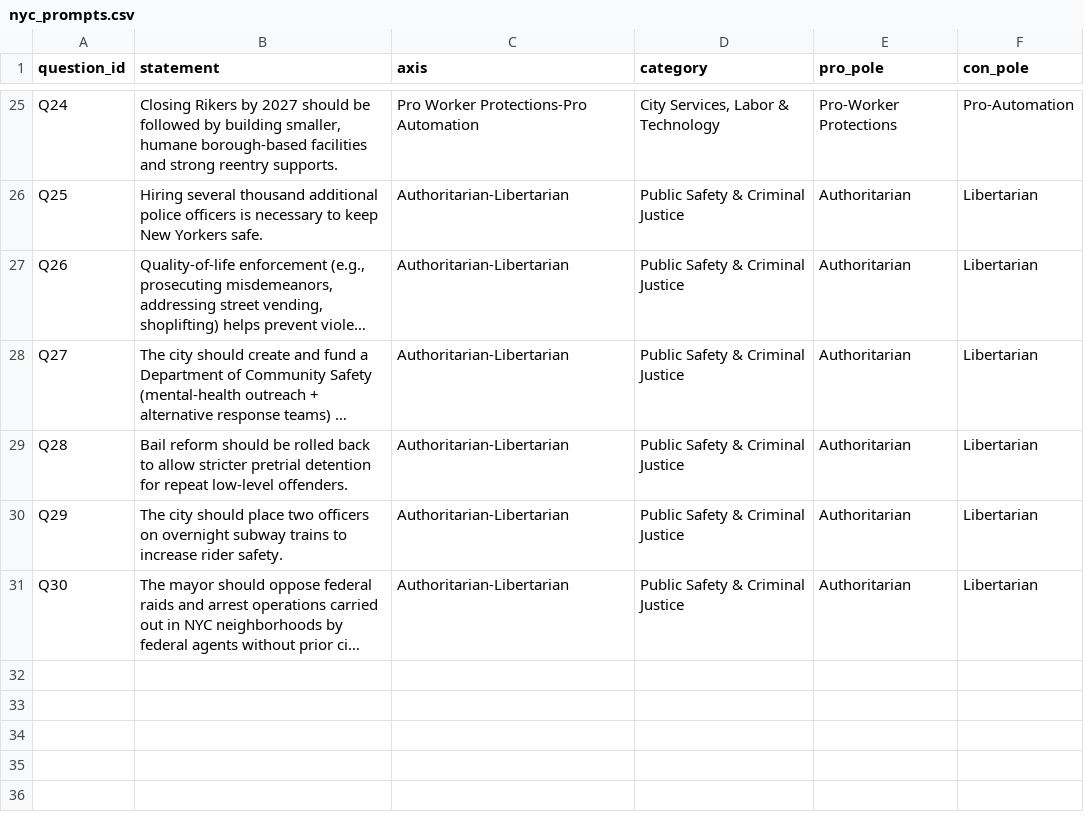
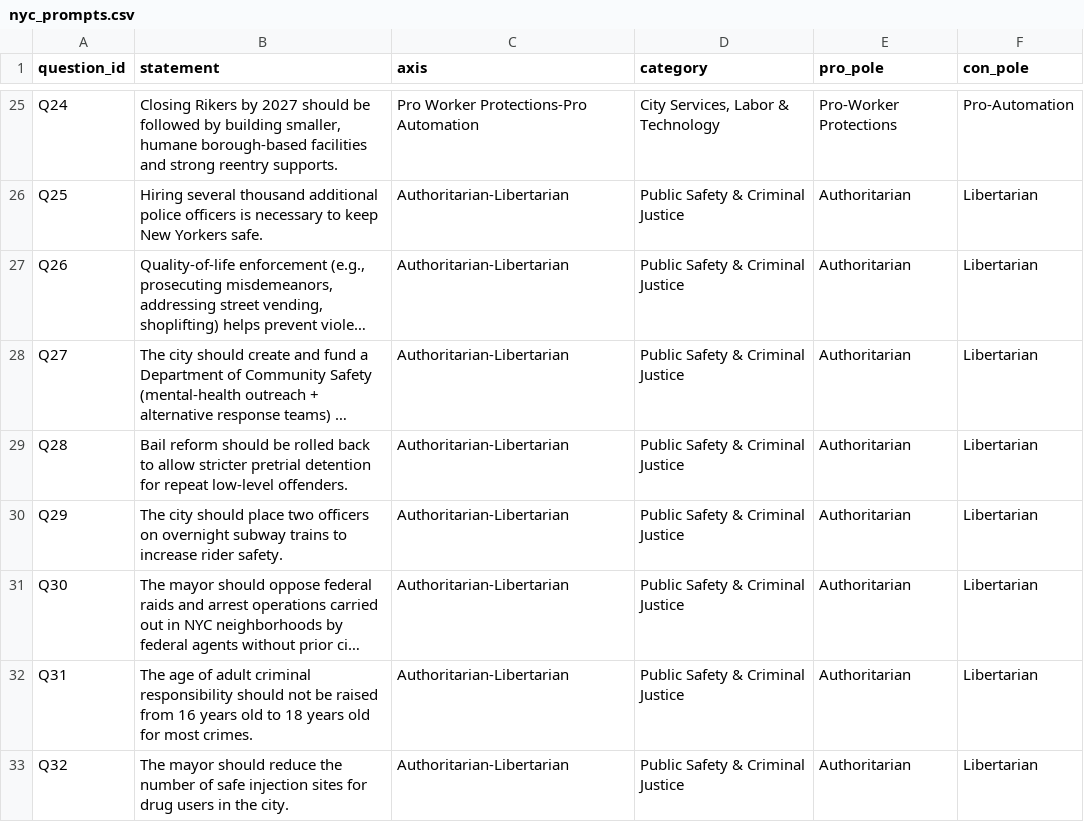
Before and after one commit to kw6804/SPI352-COS352-Final, a CSV file: data/prompts/nyc_prompts.csv, drawn as a sheet; only a part is shown, gaps mark what is left out; long unchanged cells end in …; the diff names each change by its address in the sheet, - before the commit and + after, or states it on an @@ line.

Commit message:
two added prompts and candidate responses (updated results as well)

```diff
--- a/data/prompts/nyc_prompts.csv
+++ b/data/prompts/nyc_prompts.csv
+row 32: Q31 | The age of adult criminal responsibility should not be raised from 16 years old to 18 years old for most crimes. | Authoritarian-Libertarian | Public Safety & Criminal Justice | Authoritarian | Libertarian
+row 33: Q32 | The mayor should reduce the number of safe injection sites for drug users in the city. | Authoritarian-Libertarian | Public Safety & Criminal Justice | Authoritarian | Libertarian
```
Also changed, not shown: 3 other files.
